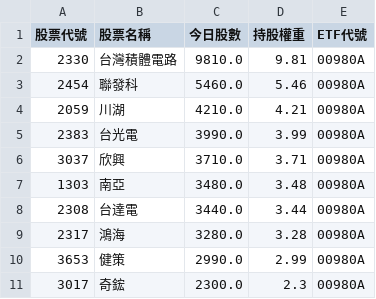
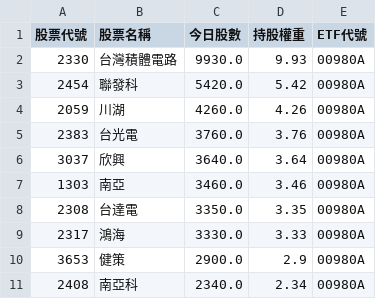
Before and after one commit to caesar263/my-etf-tracker, a CSV file: holdings_00980A.csv, drawn as a sheet.

```diff
--- a/holdings_00980A.csv
+++ b/holdings_00980A.csv
@@ -1,11 +1,11 @@
 股票代號,股票名稱,今日股數,持股權重,ETF代號
-2330,台灣積體電路,9810.0,9.81,00980A
-2454,聯發科,5460.0,5.46,00980A
-2059,川湖,4210.0,4.21,00980A
-2383,台光電,3990.0,3.99,00980A
-3037,欣興,3710.0,3.71,00980A
-1303,南亞,3480.0,3.48,00980A
-2308,台達電,3440.0,3.44,00980A
-2317,鴻海,3280.0,3.28,00980A
-3653,健策,2990.0,2.99,00980A
-3017,奇鋐,2300.0,2.3,00980A
+2330,台灣積體電路,9930.0,9.93,00980A
+2454,聯發科,5420.0,5.42,00980A
+2059,川湖,4260.0,4.26,00980A
+2383,台光電,3760.0,3.76,00980A
+3037,欣興,3640.0,3.64,00980A
+1303,南亞,3460.0,3.46,00980A
+2308,台達電,3350.0,3.35,00980A
+2317,鴻海,3330.0,3.33,00980A
+3653,健策,2900.0,2.9,00980A
+2408,南亞科,2340.0,2.34,00980A
```
Also changed, not shown: final_analysis.csv, holdings_00400A.csv, 14 other files.
